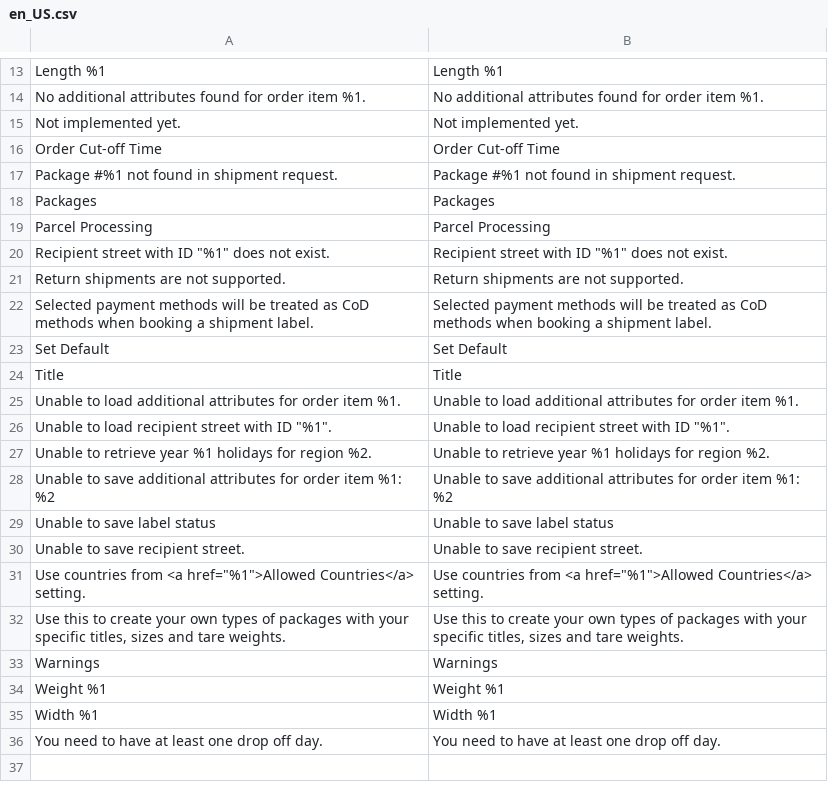
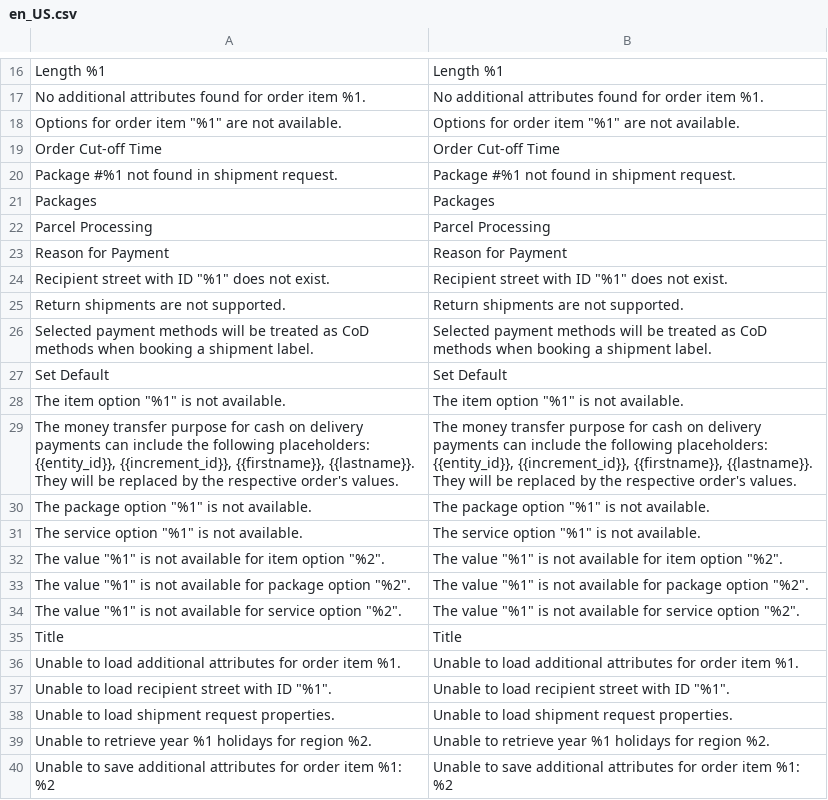
Before and after one commit to netresearch/module-shipping-core, a CSV file: i18n/en_US.csv, drawn as a sheet; only a part is shown, gaps mark what is left out; the shorter side is filled out with more unchanged rows; removed rows and columns are numbered as before the commit, all else as after; the diff covers the shown part only; the diff names each change by its address in the sheet, - before the commit and + after, or states it on an @@ line.

```diff
--- a/i18n/en_US.csv
+++ b/i18n/en_US.csv
-row 15: Not implemented yet. | Not implemented yet.
+row 18: Options for order item "%1" are not available. | Options for order item "%1" are not available.
+row 23: Reason for Payment | Reason for Payment
+row 28: The item option "%1" is not available. | The item option "%1" is not available.
+row 29: The money transfer purpose for cash on delivery payments can include the following placeholders: {{entity_id}}, {{increment_id}}, {{firstname}}, {{lastname}}. They will be replaced by the respective order's values. | The money transfer purpose for cash on delivery payments can include the following placeholders: {{entity_id}}, {{increment_id}}, {{firstname}}, {{lastname}}. They will be replaced by the respective order's values.
+row 30: The package option "%1" is not available. | The package option "%1" is not available.
+row 31: The service option "%1" is not available. | The service option "%1" is not available.
+row 32: The value "%1" is not available for item option "%2". | The value "%1" is not available for item option "%2".
+row 33: The value "%1" is not available for package option "%2". | The value "%1" is not available for package option "%2".
+row 34: The value "%1" is not available for service option "%2". | The value "%1" is not available for service option "%2".
+row 38: Unable to load shipment request properties. | Unable to load shipment request properties.
```
Also changed, not shown: 3 added rows elsewhere in this file, i18n/de_DE.csv, 35 other files.
